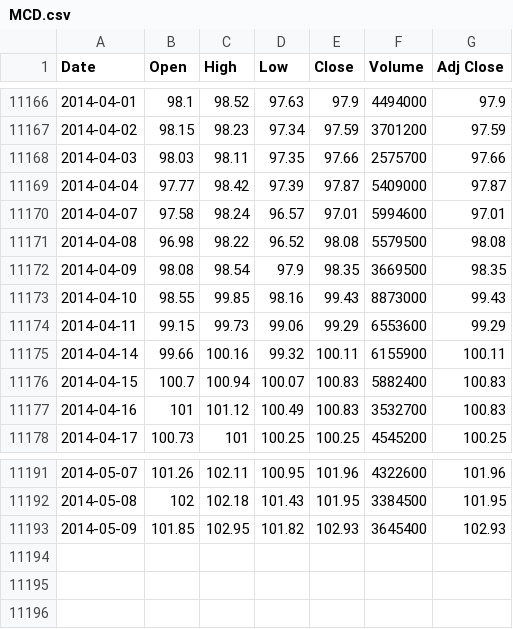
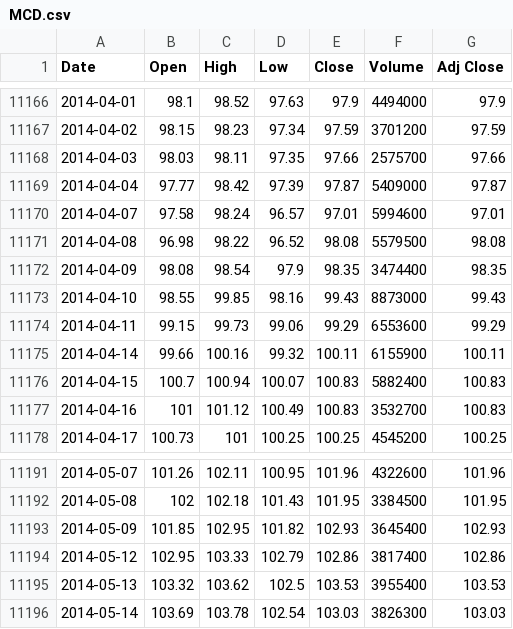
Before and after one commit to financial-astrology-research/financial-astrology-machine-learning, a CSV file: stocks/MCD.csv, drawn as a sheet; only a part is shown, gaps mark what is left out.

```diff
--- a/stocks/MCD.csv
+++ b/stocks/MCD.csv
@@ -11171,3 +11171,3 @@
 "2014-04-08",96.98,98.22,96.52,98.08,5579500,98.08
-"2014-04-09",98.08,98.54,97.9,98.35,3669500,98.35
+"2014-04-09",98.08,98.54,97.9,98.35,3474400,98.35
 "2014-04-10",98.55,99.85,98.16,99.43,8873000,99.43
@@ -11193 +11193,4 @@
 "2014-05-09",101.85,102.95,101.82,102.93,3645400,102.93
+"2014-05-12",102.95,103.33,102.79,102.86,3817400,102.86
+"2014-05-13",103.32,103.62,102.5,103.53,3955400,103.53
+"2014-05-14",103.69,103.78,102.54,103.03,3826300,103.03
```
Also changed, not shown: stocks/BA.csv, stocks/CAT.csv, 11 other files.
